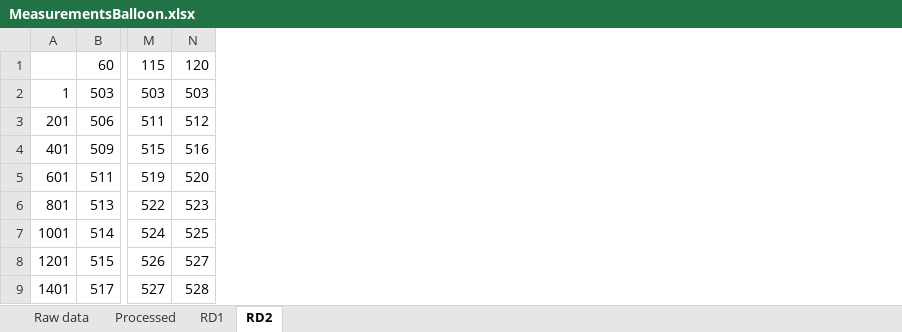
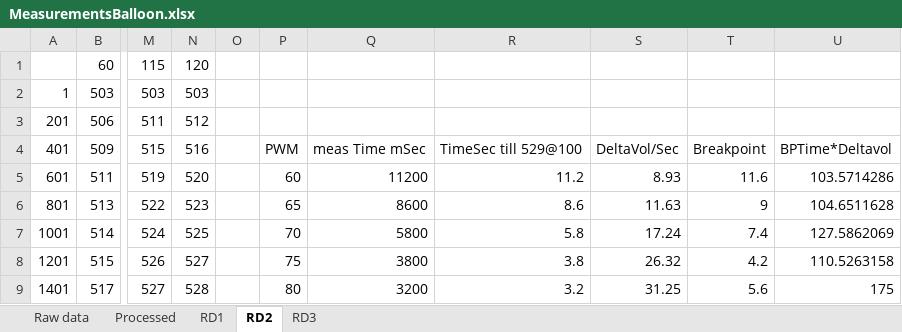
Before and after one commit to Erwin-Engelsma/EKS-dongmul, an Excel workbook: MeasurementsBalloon.xlsx, sheet RD2, drawn as a sheet; only a part is shown, gaps mark what is left out; values as stored, in another font and other column widths than the file's, no borders; charts and pictures not drawn; the diff names each change by its address in the sheet, - before the commit and + after, or states it on an @@ line.

```diff
--- a/MeasurementsBalloon.xlsx (sheet RD2)
+++ b/MeasurementsBalloon.xlsx (sheet RD2)
+sheet tab: RD3
+column O, empty
+column P, rows 4-9: PWM | 60 | 65 | 70 | 75 | 80
+column Q, rows 4-9: meas Time mSec | 11200 | 8600 | 5800 | 3800 | 3200
+column R, rows 4-9: TimeSec till 529@100 | 11.2 | 8.6 | 5.8 | 3.8 | 3.2
+column S, rows 4-9: DeltaVol/Sec | 8.93 | 11.63 | 17.24 | 26.32 | 31.25
+column T, rows 4-9: Breakpoint | 11.6 | 9 | 7.4 | 4.2 | 5.6
+column U, rows 4-9: BPTime*Deltavol | 103.5714286 | 104.6511628 | 127.5862069 | 110.5263158 | 175
```
Also changed, not shown: charts or pictures, 2 other files.
